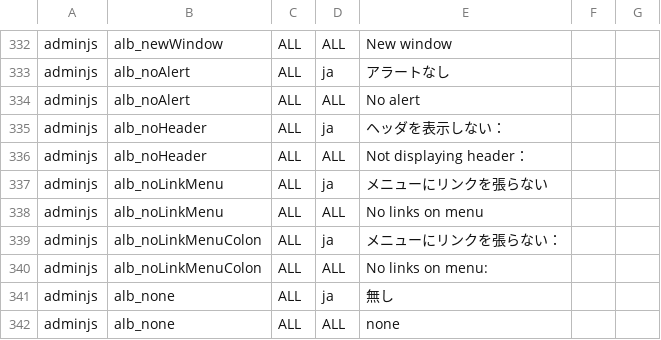
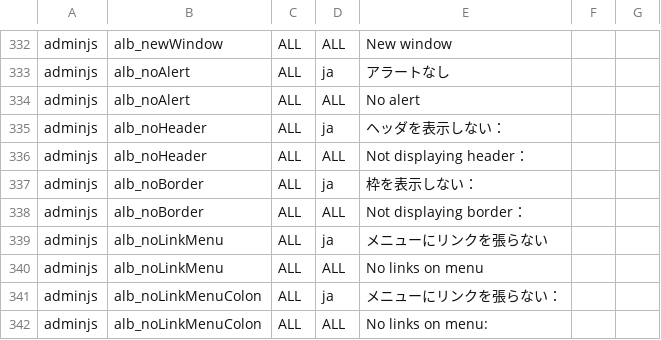
Before and after one commit to infoScoop/infoscoop, a CSV file: src/initdb/data/i18n/import.csv, drawn as a sheet; only a part is shown, gaps mark what is left out; the shorter side is filled out with more unchanged rows.

Commit message:
Issue 93: Add the option not to display the border of gadgets
git-svn-id: https://infoscoop.googlecode.com/svn/trunk@139 d4e23b88-c782-11de-b6dc-25c59a28ecba

```diff
--- a/src/initdb/data/i18n/import.csv
+++ b/src/initdb/data/i18n/import.csv
@@ -336,2 +336,4 @@
 "adminjs","alb_noHeader","ALL","ALL","Not displaying header："
+"adminjs","alb_noBorder","ALL","ja","枠を表示しない："
+"adminjs","alb_noBorder","ALL","ALL","Not displaying border："
 "adminjs","alb_noLinkMenu","ALL","ja","メニューにリンクを張らない"
```
Also changed, not shown: 13 other files.
